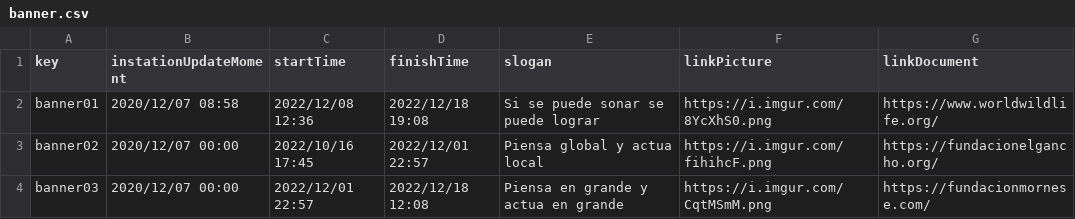
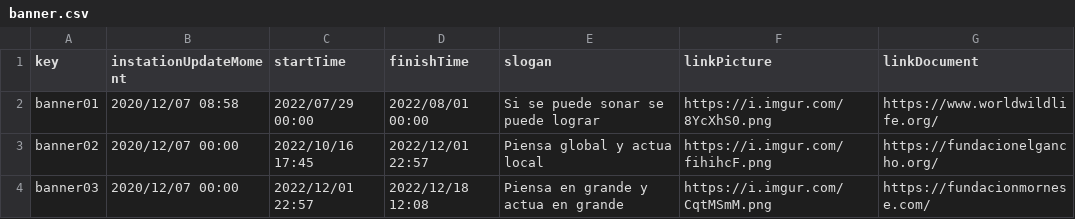
Before and after one commit to adrrf/acme-life-long-learning, a CSV file: src/main/webapp/WEB-INF/resources/sample-data/banner.csv, drawn as a sheet.

Commit message:
fix(d3): banner show

```diff
--- a/src/main/webapp/WEB-INF/resources/sample-data/banner.csv
+++ b/src/main/webapp/WEB-INF/resources/sample-data/banner.csv
@@ -1,3 +1,3 @@
 key,instationUpdateMoment,startTime,finishTime,slogan,linkPicture,linkDocument
-banner01,2020/12/07 08:58,2022/12/08 12:36,2022/12/18 19:08,Si se puede sonar se puede lograr,https://i.imgur.com/8YcXhS0.png,https://www.worldwildlife.org/
+banner01,2020/12/07 08:58,2022/07/29 00:00,2022/08/01 00:00,Si se puede sonar se puede lograr,https://i.imgur.com/8YcXhS0.png,https://www.worldwildlife.org/
 banner02,2020/12/07 00:00,2022/10/16 17:45,2022/12/01 22:57,Piensa global y actua local,https://i.imgur.com/fihihcF.png,https://fundacionelgancho.org/
```
Also changed, not shown: 2 other files.
